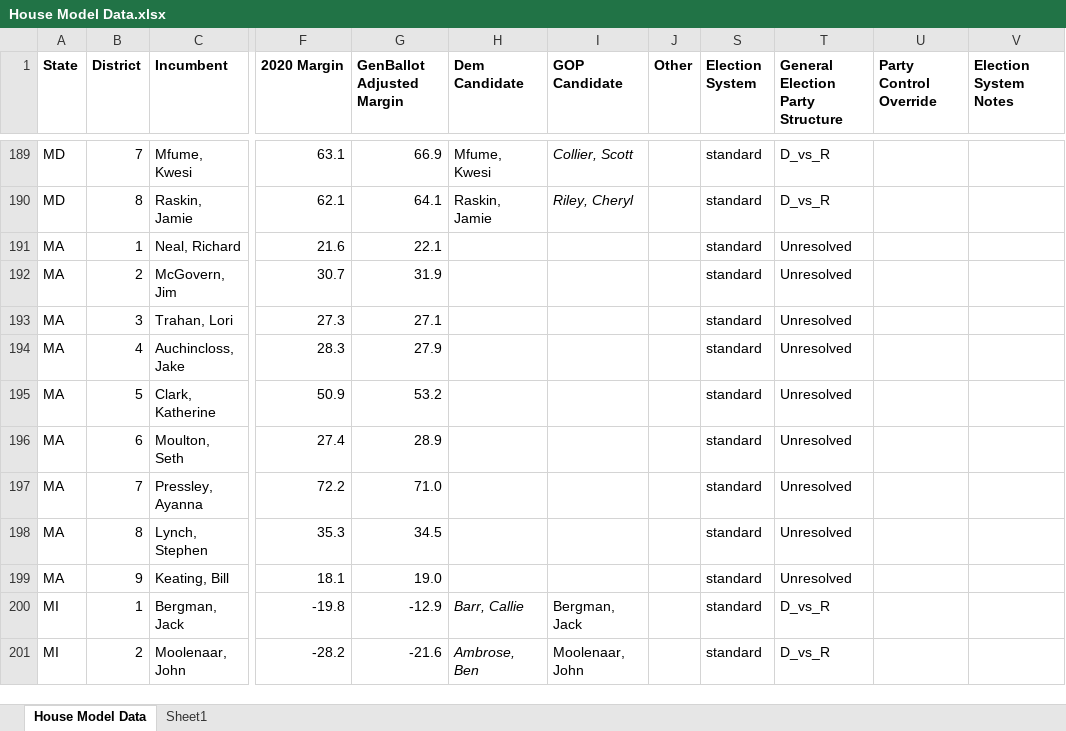
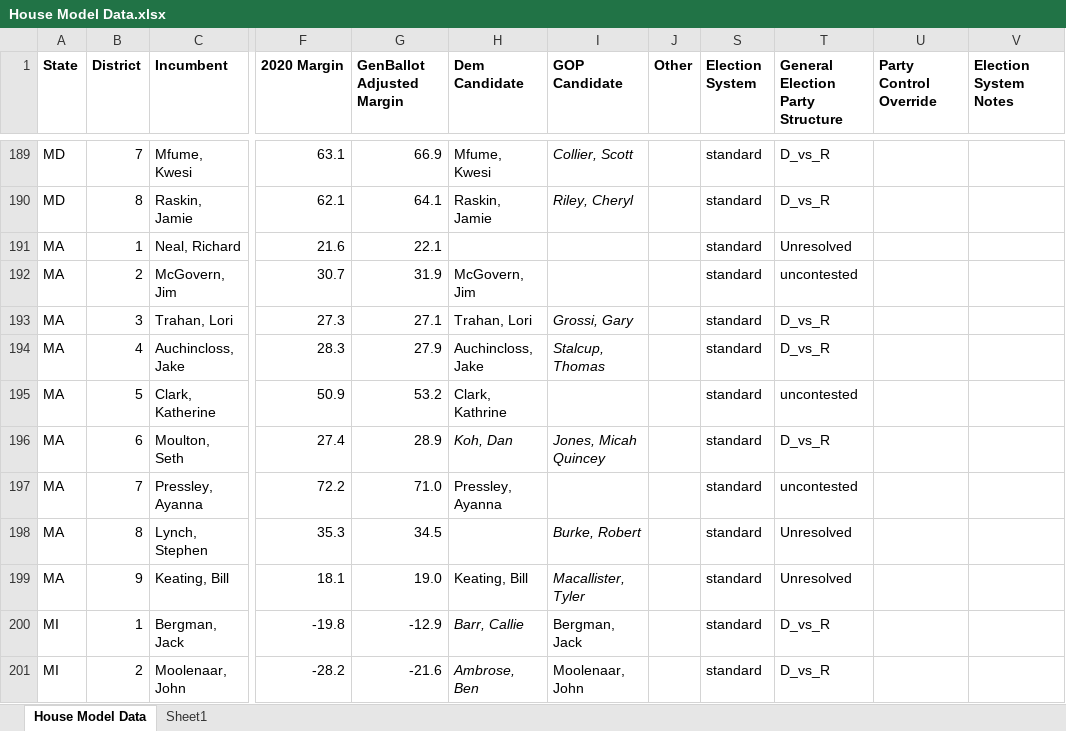
Before and after one commit to benyelin/house_model_python, an Excel workbook: inputs/House Model Data.xlsx, sheet House Model Data, drawn as a sheet; only a part is shown, gaps mark what is left out; values as stored, in another font and other column widths than the file's, no borders; conditional formats not drawn; the diff names each change by its address in the sheet, - before the commit and + after, or states it on an @@ line.

Commit message:
Update House model inputs and outputs

```diff
--- a/inputs/House Model Data.xlsx (sheet House Model Data)
+++ b/inputs/House Model Data.xlsx (sheet House Model Data)
-H192 (Dem Candidate): (empty)
+H192 (Dem Candidate): McGovern, Jim
-T192 (General Election Party Structure): Unresolved
+T192 (General Election Party Structure): uncontested
-H193 (Dem Candidate): (empty)
+H193 (Dem Candidate): Trahan, Lori
-I193 (GOP Candidate): (empty)
+I193 (GOP Candidate): Grossi, Gary
-T193:T194 (General Election Party Structure): Unresolved
+T193:T194 (General Election Party Structure): D_vs_R
-H194 (Dem Candidate): (empty)
+H194 (Dem Candidate): Auchincloss, Jake
-I194 (GOP Candidate): (empty)
+I194 (GOP Candidate): Stalcup, Thomas
-H195 (Dem Candidate): (empty)
+H195 (Dem Candidate): Clark, Kathrine
-T195 (General Election Party Structure): Unresolved
+T195 (General Election Party Structure): uncontested
-H196 (Dem Candidate): (empty)
+H196 (Dem Candidate): Koh, Dan
-I196 (GOP Candidate): (empty)
+I196 (GOP Candidate): Jones, Micah Quincey
-T196 (General Election Party Structure): Unresolved
+T196 (General Election Party Structure): D_vs_R
-H197 (Dem Candidate): (empty)
+H197 (Dem Candidate): Pressley, Ayanna
-T197 (General Election Party Structure): Unresolved
+T197 (General Election Party Structure): uncontested
-I198 (GOP Candidate): (empty)
+I198 (GOP Candidate): Burke, Robert
-H199 (Dem Candidate): (empty)
+H199 (Dem Candidate): Keating, Bill
-I199 (GOP Candidate): (empty)
+I199 (GOP Candidate): Macallister, Tyler
```
Also changed, not shown: 9 other files.
